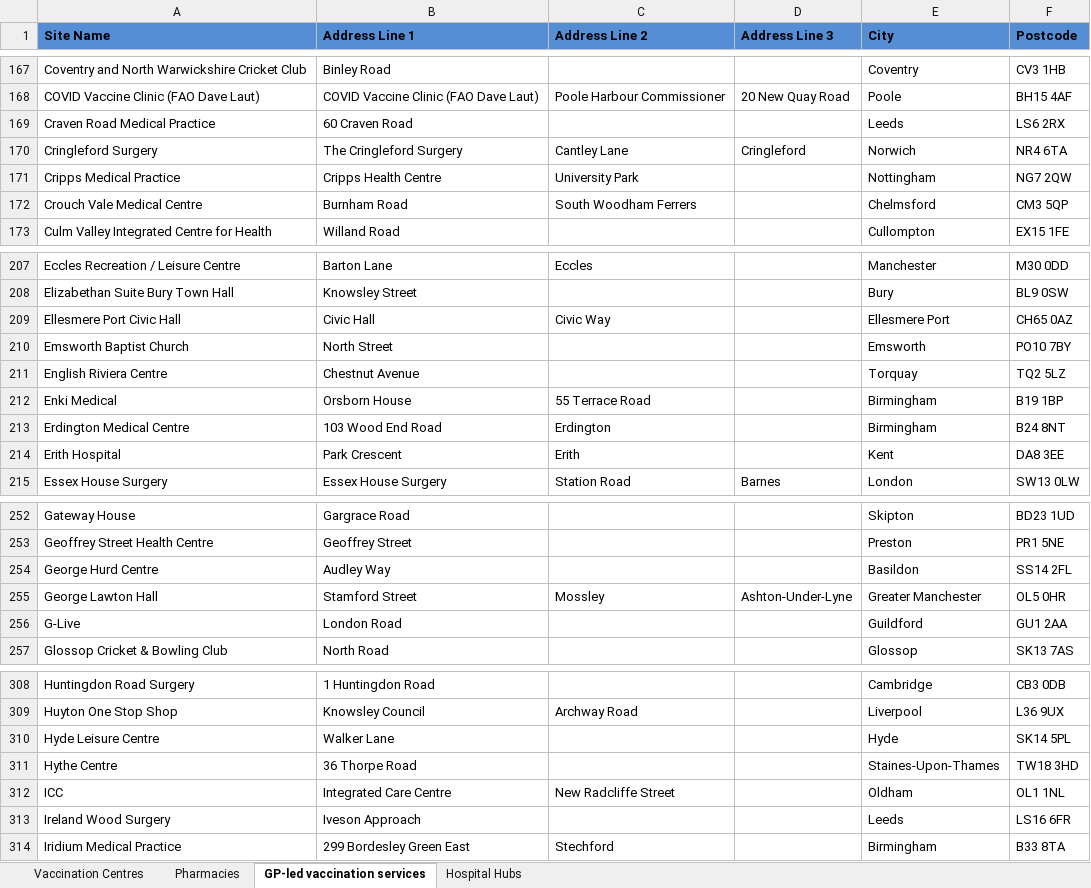
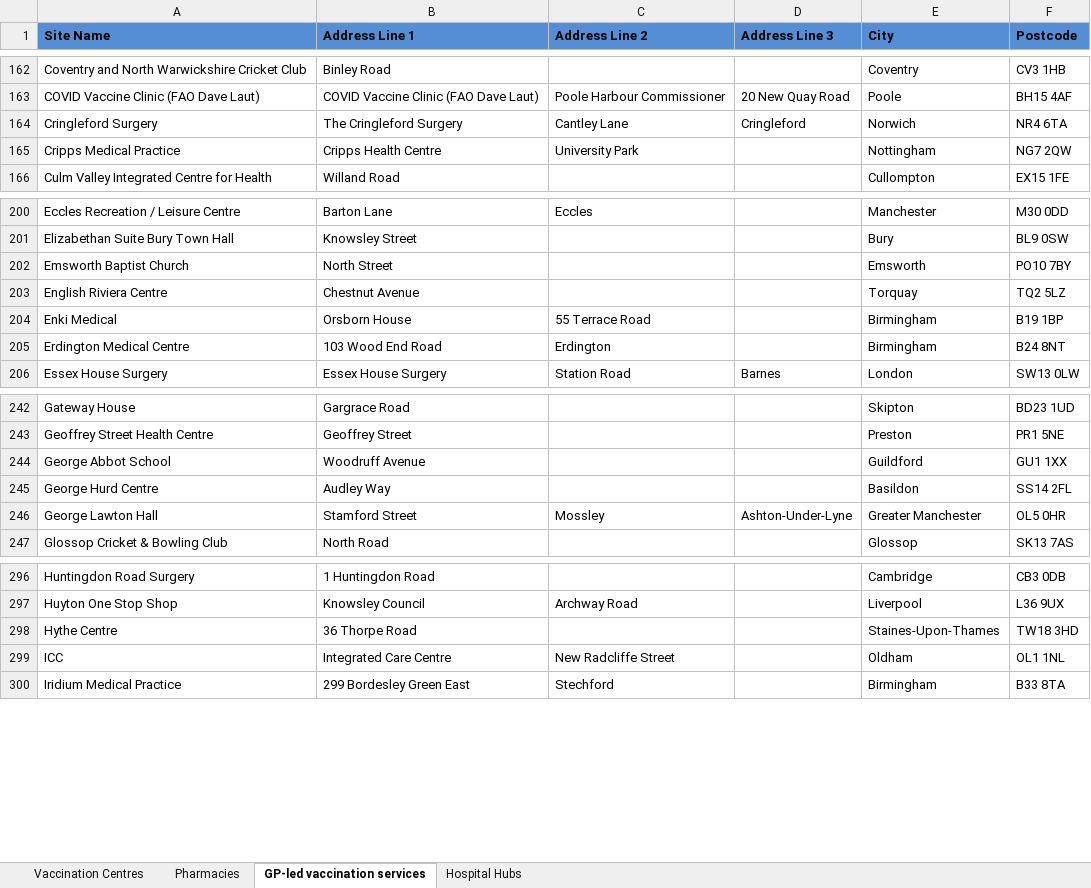
Before and after one commit to odileeds/covid-demographics, an Excel workbook: data/vaccination-sites.xlsx, sheet GP-led vaccination services, drawn as a sheet; only a part is shown, gaps mark what is left out; values as stored, in another font and other column widths than the file's, no borders; conditional formats not drawn; removed rows and columns are numbered as before the commit, all else as after; the diff covers the shown part only; the diff names each change by its address in the sheet, - before the commit and + after, or states it on an @@ line.

Commit message:
Flat: latest data (2021-07-28T21:30:06.180Z) {   "date": "2021-07-28T21:30:06.180Z",   "files": [     {       "name": "data/vaccination-centres.geojson",       "deltaBytes": 1026446,       "source": "https://www.england.nhs.uk/coronavirus/wp-content/uploads/sites/52/2021/01/list-of-vaccination-sites-26-july-2021.xlsx"     },     {       "name": "data/vaccination-centres-invalid.csv",       "deltaBytes": 532,       "source": "https://www.england.nhs.uk/coronavirus/wp-content/uploads/sites/52/2021/01/list-of-vaccination-sites-26-july-2021.xlsx"     },     {       "name": "data/vaccination-centres.csv",       "deltaBytes": 156910,       "source": "https://www.england.nhs.uk/coronavirus/wp-content/uploads/sites/52/2021/01/list-of-vaccination-sites-26-july-2021.xlsx"     },     {       "name": "data/vaccination-sites.xlsx",       "deltaBytes": 56663,       "source": "https://www.england.nhs.uk/coronavirus/wp-content/uploads/sites/52/2021/01/list-of-vaccination-sites-26-july-2021.xlsx"     }   ] }

```diff
--- a/data/vaccination-sites.xlsx (sheet GP-led vaccination services)
+++ b/data/vaccination-sites.xlsx (sheet GP-led vaccination services)
-row 169: Craven Road Medical Practice | 60 Craven Road |  |  | Leeds | LS6 2RX
-row 172: Crouch Vale Medical Centre | Burnham Road | South Woodham Ferrers |  | Chelmsford | CM3 5QP
-row 209: Ellesmere Port Civic Hall | Civic Hall | Civic Way |  | Ellesmere Port | CH65 0AZ
-row 214: Erith Hospital | Park Crescent | Erith |  | Kent | DA8 3EE
+row 244: George Abbot School | Woodruff Avenue |  |  | Guildford | GU1 1XX
-row 256: G-Live | London Road |  |  | Guildford | GU1 2AA
-row 310: Hyde Leisure Centre | Walker Lane |  |  | Hyde | SK14 5PL
-row 313: Ireland Wood Surgery | Iveson Approach |  |  | Leeds | LS16 6FR
```
Also changed, not shown: 3 added rows, 21 removed rows and 10 edited cells elsewhere in this sheet, sheet Hospital Hubs, sheet Pharmacies, sheet Vaccination Centres, 3 other files.
